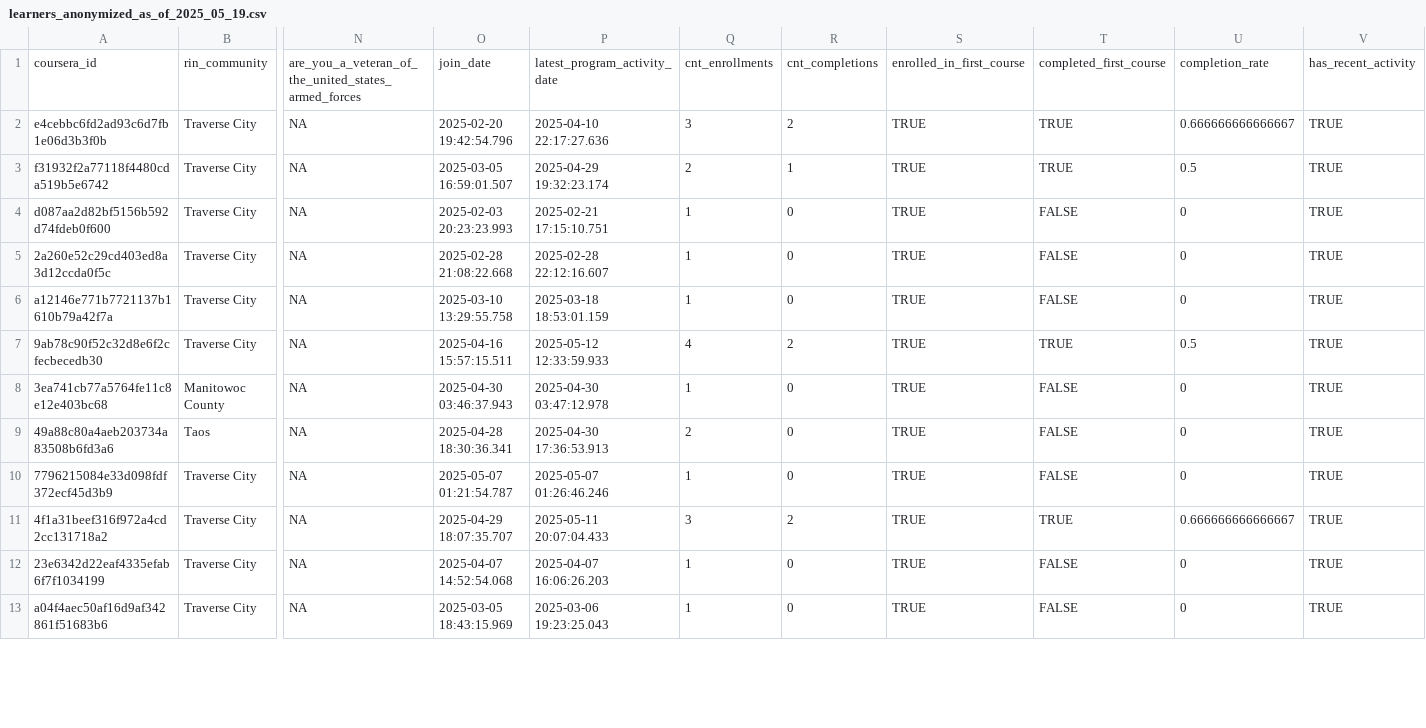
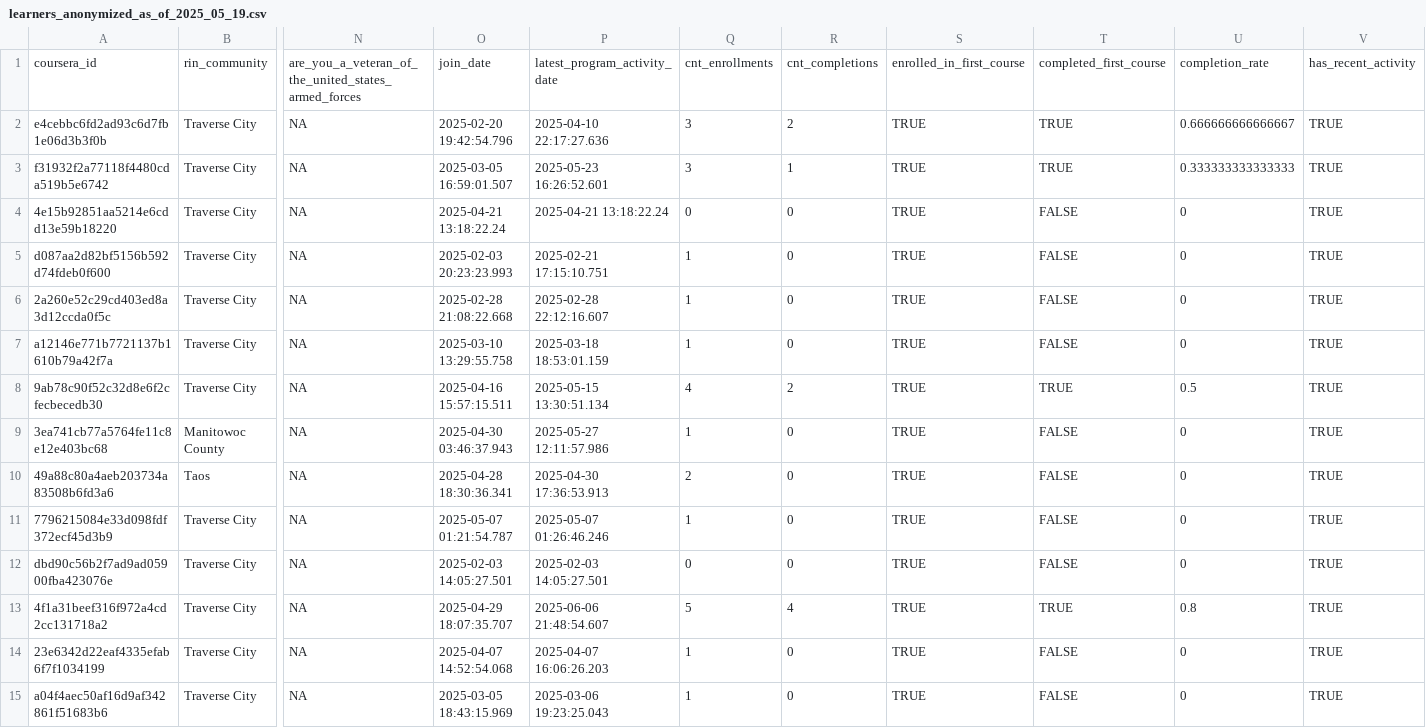
Before and after one commit to ruralinnovation/cori.data.rin, a CSV file: docs/coursera/downloads/learners_anonymized_as_of_2025_05_19.csv, drawn as a sheet; only a part is shown, gaps mark what is left out; addresses are those after the commit; rows hold the shown columns only; the diff covers the shown part only; the diff names each change by its address in the sheet, - before the commit and + after, or states it on an @@ line.

```diff
--- a/docs/coursera/downloads/learners_anonymized_as_of_2025_05_19.csv
+++ b/docs/coursera/downloads/learners_anonymized_as_of_2025_05_19.csv
-P3: 2025-04-29 19:32:23.174
+P3: 2025-05-23 16:26:52.601
-Q3: 2
+Q3: 3
-U3: 0.5
+U3: 0.333333333333333
+row 4: 4e15b92851aa5214e6cdd13e59b18220 | Traverse City | NA | 2025-04-21 13:18:22.24 | 2025-04-21 13:18:22.24 | 0 | 0 | TRUE | FALSE | 0 | TRUE
-P8: 2025-05-12 12:33:59.933
+P8: 2025-05-15 13:30:51.134
-P9: 2025-04-30 03:47:12.978
+P9: 2025-05-27 12:11:57.986
+row 12: dbd90c56b2f7ad9ad05900fba423076e | Traverse City | NA | 2025-02-03 14:05:27.501 | 2025-02-03 14:05:27.501 | 0 | 0 | TRUE | FALSE | 0 | TRUE
-P13: 2025-05-11 20:07:04.433
+P13: 2025-06-06 21:48:54.607
-Q13: 3
+Q13: 5
-R13: 2
+R13: 4
-U13: 0.666666666666667
+U13: 0.8
```
Also changed, not shown: 6 added rows and 6 edited cells elsewhere in this file, docs/coursera/downloads/applicants_anonymized_as_of_2025_05_19.csv, docs/coursera/downloads/gwg_learners_in_rin_communities_as_of_2025_05_19.csv, 24 other files.
